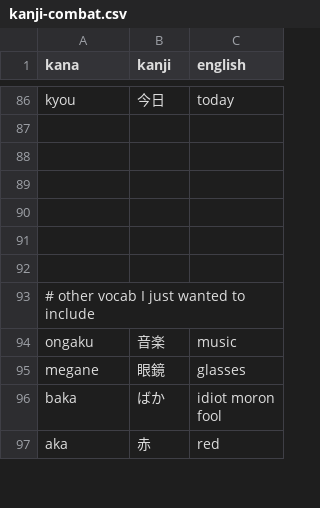
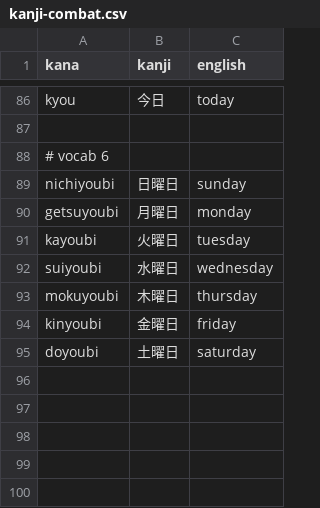
Before and after one commit to Mevious/japanese-quiz, a CSV file: vocab/kanji-combat.csv, drawn as a sheet; only a part is shown, gaps mark what is left out; the shorter side is filled out with more unchanged rows; the diff names each change by its address in the sheet, - before the commit and + after, or states it on an @@ line.

Commit message:
Add vocab lesson 6

```diff
--- a/vocab/kanji-combat.csv
+++ b/vocab/kanji-combat.csv
+row 88: # vocab 6
+row 89: nichiyoubi | 日曜日 | sunday
+row 90: getsuyoubi | 月曜日 | monday
+row 91: kayoubi | 火曜日 | tuesday
+row 92: suiyoubi | 水曜日 | wednesday
+row 93: mokuyoubi | 木曜日 | thursday
+row 94: kinyoubi | 金曜日 | friday
+row 95: doyoubi | 土曜日 | saturday
```
